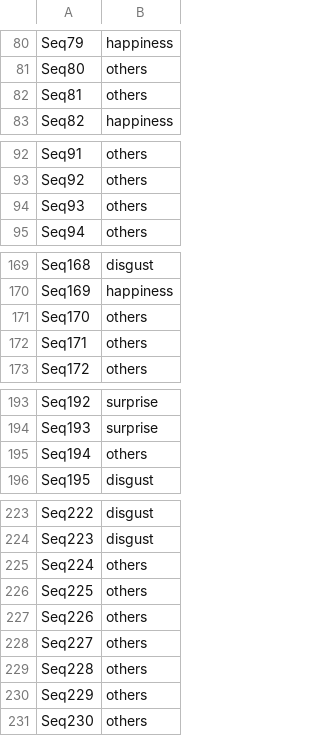
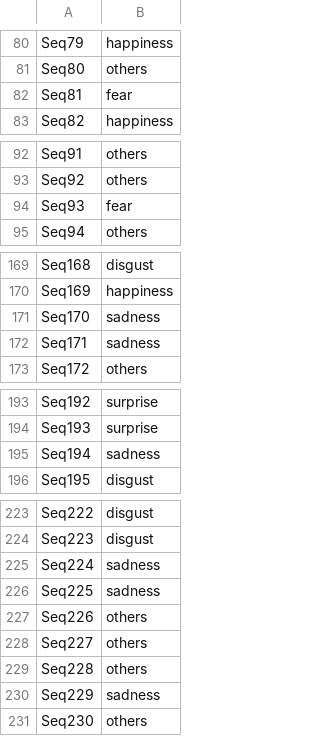
Before and after one commit to hoangdiep271024/rivf-2025-me, a CSV file: data_csv/label_casme_goc_full.csv, drawn as a sheet; only a part is shown, gaps mark what is left out; the diff covers the shown part only.

```diff
--- a/data_csv/label_casme_goc_full.csv
+++ b/data_csv/label_casme_goc_full.csv
@@ -81,3 +81,3 @@ Seq79,happiness
 Seq80,others
-Seq81,others
+Seq81,fear
 Seq82,happiness
@@ -93,3 +93,3 @@ Seq91,others
 Seq92,others
-Seq93,others
+Seq93,fear
 Seq94,others
@@ -170,4 +170,4 @@ Seq168,disgust
 Seq169,happiness
-Seq170,others
-Seq171,others
+Seq170,sadness
+Seq171,sadness
 Seq172,others
@@ -194,3 +194,3 @@ Seq192,surprise
 Seq193,surprise
-Seq194,others
+Seq194,sadness
 Seq195,disgust
@@ -224,4 +224,4 @@ Seq222,disgust
 Seq223,disgust
-Seq224,others
-Seq225,others
+Seq224,sadness
+Seq225,sadness
 Seq226,others
@@ -229,3 +229,3 @@ Seq227,others
 Seq228,others
-Seq229,others
+Seq229,sadness
 Seq230,others
```
Also changed, not shown: 1 edited cell elsewhere in this file, 1 other file.
